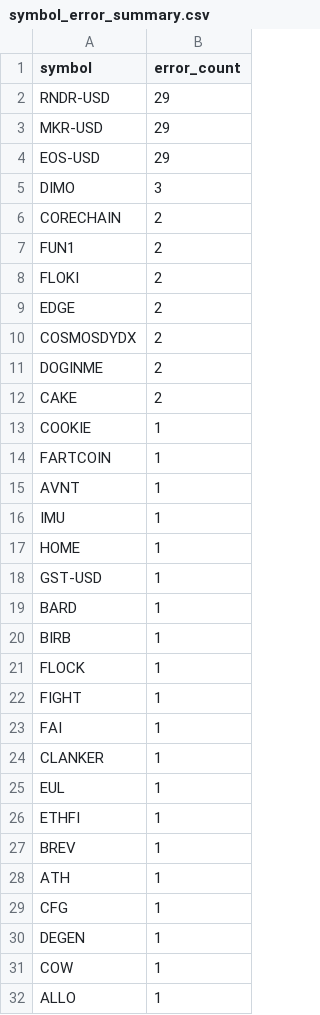
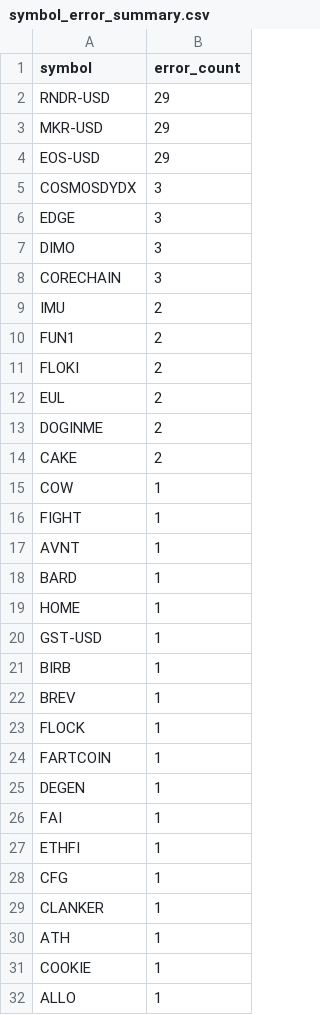
Before and after one commit to stefanbund/stadium-public-data, a CSV file: symbol_error_summary.csv, drawn as a sheet.

```diff
--- a/symbol_error_summary.csv
+++ b/symbol_error_summary.csv
@@ -4,29 +4,29 @@ MKR-USD,29
 EOS-USD,29
+COSMOSDYDX,3
+EDGE,3
 DIMO,3
-CORECHAIN,2
+CORECHAIN,3
+IMU,2
 FUN1,2
 FLOKI,2
-EDGE,2
-COSMOSDYDX,2
+EUL,2
 DOGINME,2
 CAKE,2
-COOKIE,1
-FARTCOIN,1
+COW,1
+FIGHT,1
 AVNT,1
-IMU,1
+BARD,1
 HOME,1
 GST-USD,1
-BARD,1
 BIRB,1
+BREV,1
 FLOCK,1
-FIGHT,1
+FARTCOIN,1
+DEGEN,1
 FAI,1
+ETHFI,1
+CFG,1
 CLANKER,1
-EUL,1
-ETHFI,1
-BREV,1
 ATH,1
-CFG,1
-DEGEN,1
-COW,1
+COOKIE,1
 ALLO,1
```
Also changed, not shown: 4 other files.
